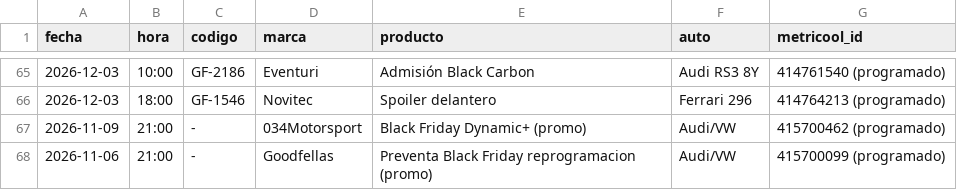
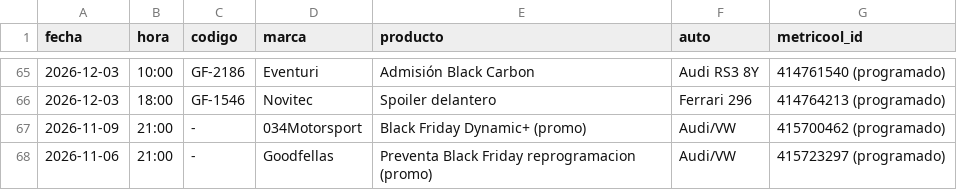
Before and after one commit to 5yhmnb4cch-bot/img-temp, a CSV file: _sistema/publicados.csv, drawn as a sheet; only a part is shown, gaps mark what is left out.

```diff
--- a/_sistema/publicados.csv
+++ b/_sistema/publicados.csv
@@ -67,2 +67,2 @@ fecha,hora,codigo,marca,producto,auto,metricool_id
 2026-11-09,21:00,-,034Motorsport,Black Friday Dynamic+ (promo),Audi/VW,415700462 (programado)
-2026-11-06,21:00,-,Goodfellas,Preventa Black Friday reprogramacion (promo),Audi/VW,415700099 (programado)
+2026-11-06,21:00,-,Goodfellas,Preventa Black Friday reprogramacion (promo),Audi/VW,415723297 (programado)
```
Also changed, not shown: 5 other files.
